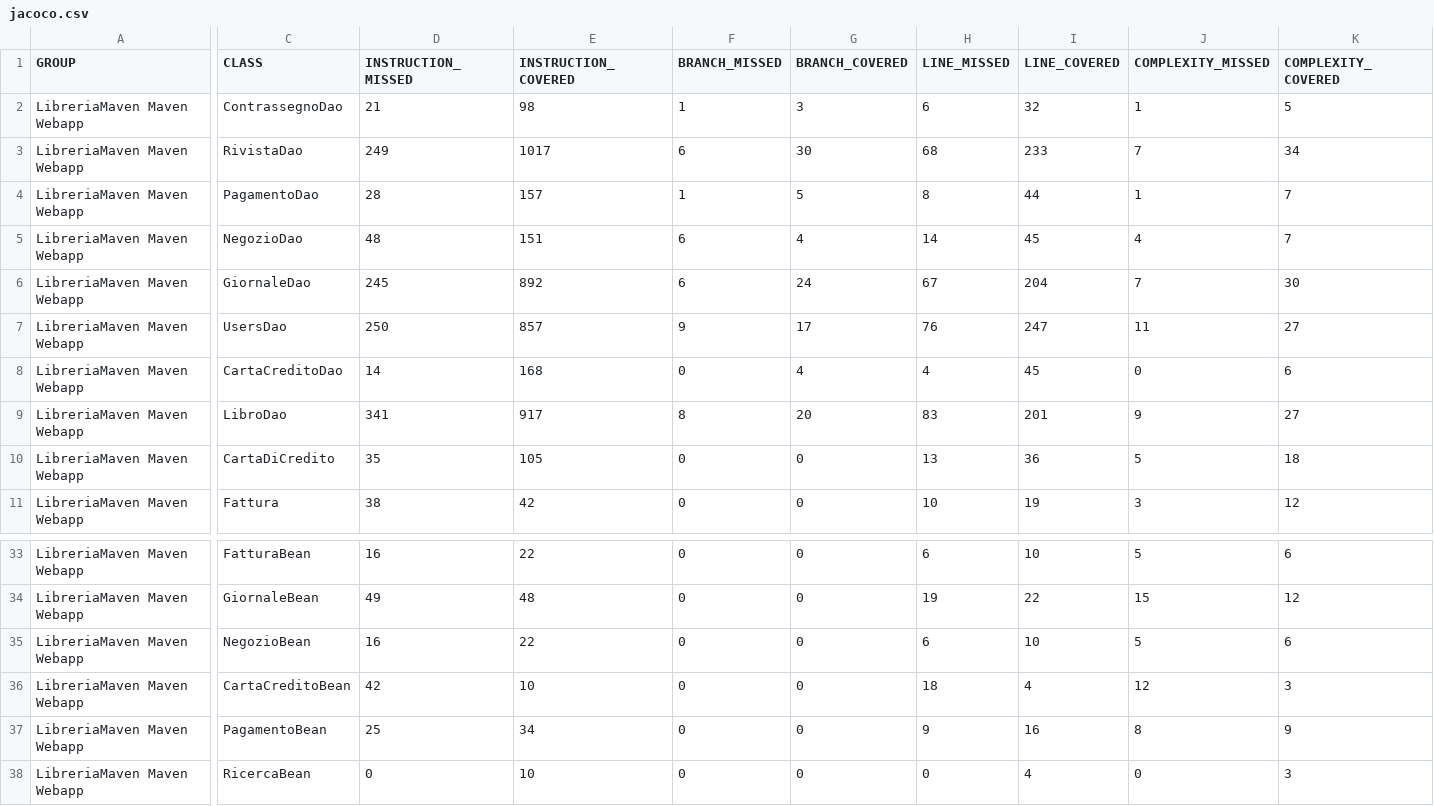
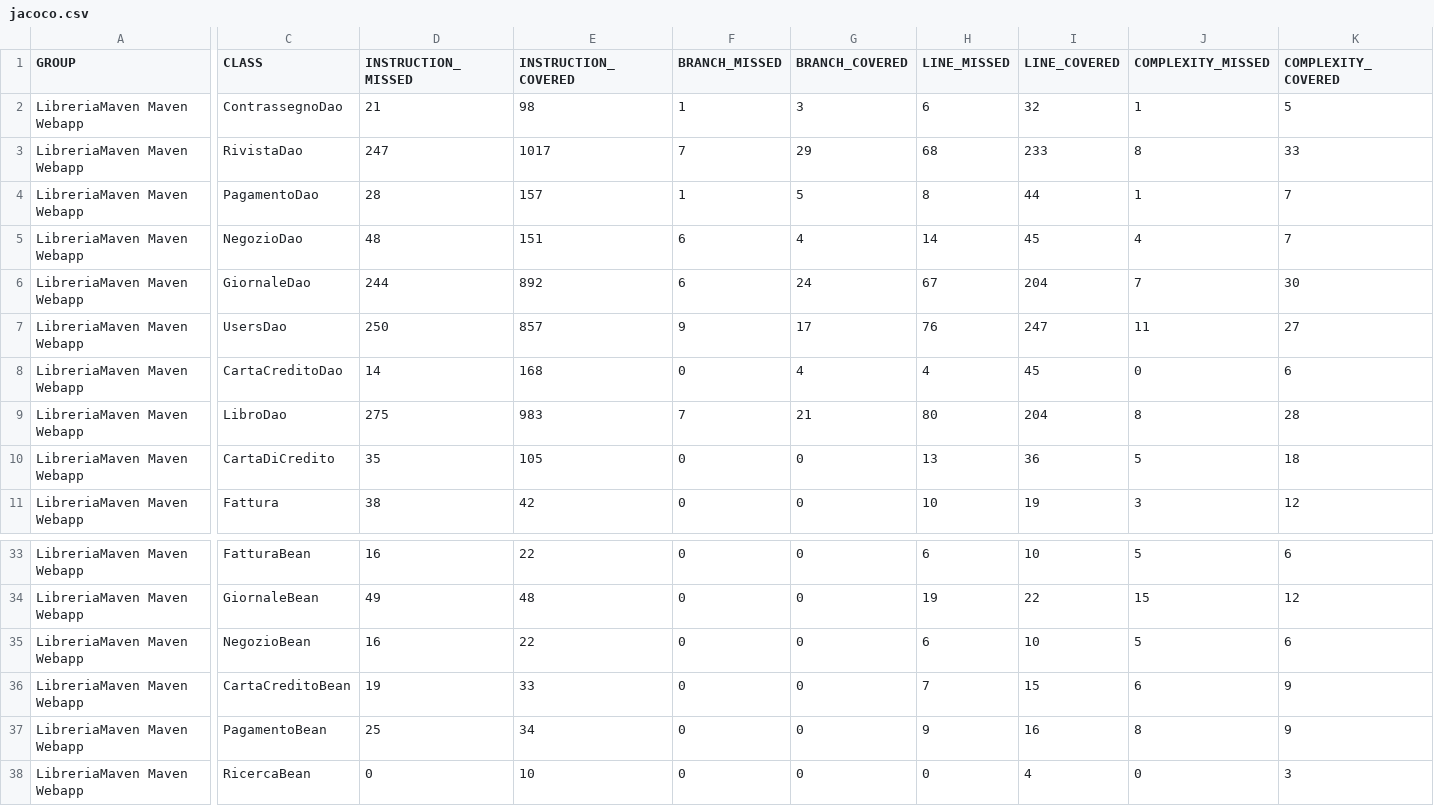
Before and after one commit to ilciro/LibreriaFinale, a CSV file: target/site/jacoco/jacoco.csv, drawn as a sheet; only a part is shown, gaps mark what is left out; the diff covers the shown part only; the diff names each change by its address in the sheet, - before the commit and + after, or states it on an @@ line.

```diff
--- a/target/site/jacoco/jacoco.csv
+++ b/target/site/jacoco/jacoco.csv
-D3 (INSTRUCTION_MISSED): 249
+D3 (INSTRUCTION_MISSED): 247
-F3 (BRANCH_MISSED): 6
+F3 (BRANCH_MISSED): 7
-G3 (BRANCH_COVERED): 30
+G3 (BRANCH_COVERED): 29
-J3 (COMPLEXITY_MISSED): 7
+J3 (COMPLEXITY_MISSED): 8
-K3 (COMPLEXITY_COVERED): 34
+K3 (COMPLEXITY_COVERED): 33
-D6 (INSTRUCTION_MISSED): 245
+D6 (INSTRUCTION_MISSED): 244
-D9 (INSTRUCTION_MISSED): 341
+D9 (INSTRUCTION_MISSED): 275
-E9 (INSTRUCTION_COVERED): 917
+E9 (INSTRUCTION_COVERED): 983
-F9 (BRANCH_MISSED): 8
+F9 (BRANCH_MISSED): 7
-G9 (BRANCH_COVERED): 20
+G9 (BRANCH_COVERED): 21
-H9 (LINE_MISSED): 83
+H9 (LINE_MISSED): 80
-I9 (LINE_COVERED): 201
+I9 (LINE_COVERED): 204
-J9 (COMPLEXITY_MISSED): 9
+J9 (COMPLEXITY_MISSED): 8
-K9 (COMPLEXITY_COVERED): 27
+K9 (COMPLEXITY_COVERED): 28
-D36 (INSTRUCTION_MISSED): 42
+D36 (INSTRUCTION_MISSED): 19
-E36 (INSTRUCTION_COVERED): 10
+E36 (INSTRUCTION_COVERED): 33
-H36 (LINE_MISSED): 18
+H36 (LINE_MISSED): 7
-I36 (LINE_COVERED): 4
+I36 (LINE_COVERED): 15
-J36 (COMPLEXITY_MISSED): 12
+J36 (COMPLEXITY_MISSED): 6
-K36 (COMPLEXITY_COVERED): 3
+K36 (COMPLEXITY_COVERED): 9
```
Also changed, not shown: 2 edited cells elsewhere in this file, 34 other files.
